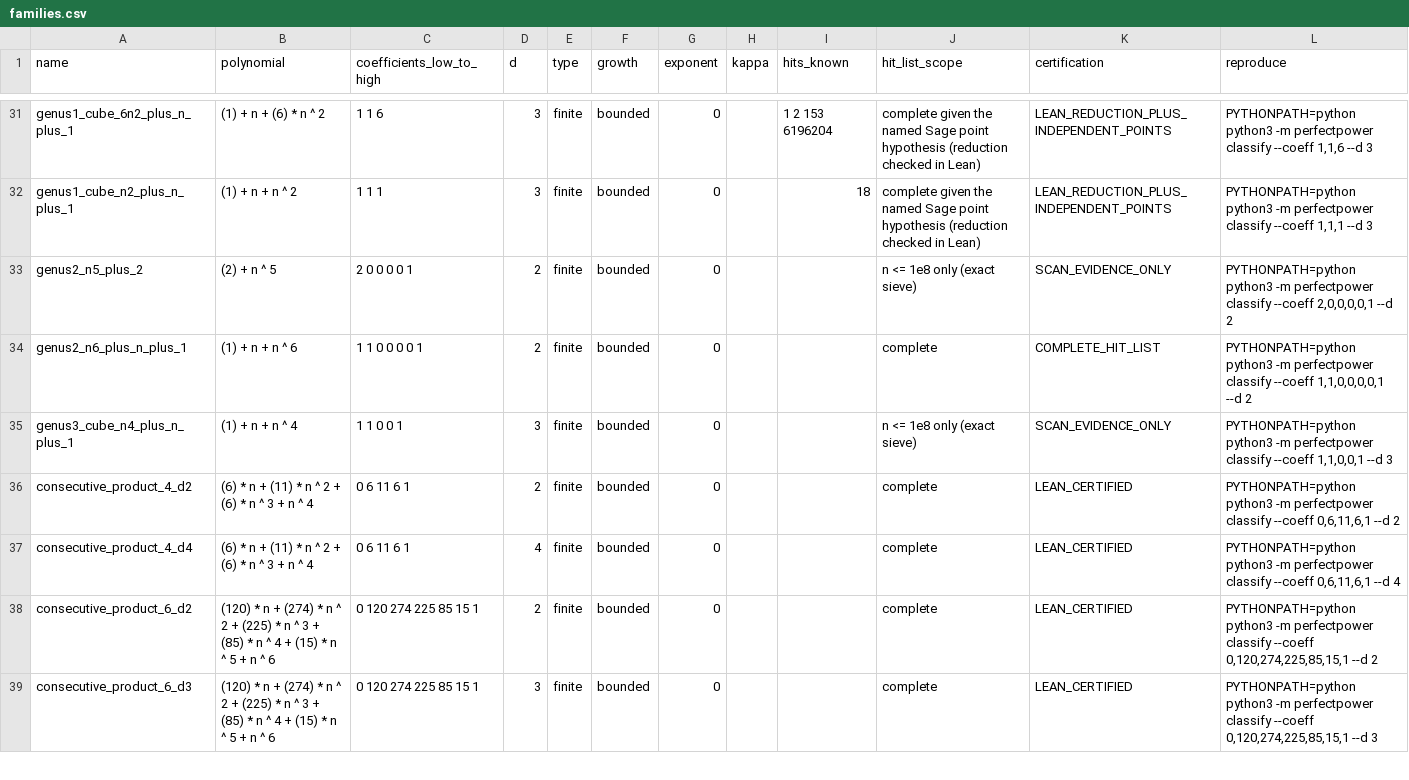
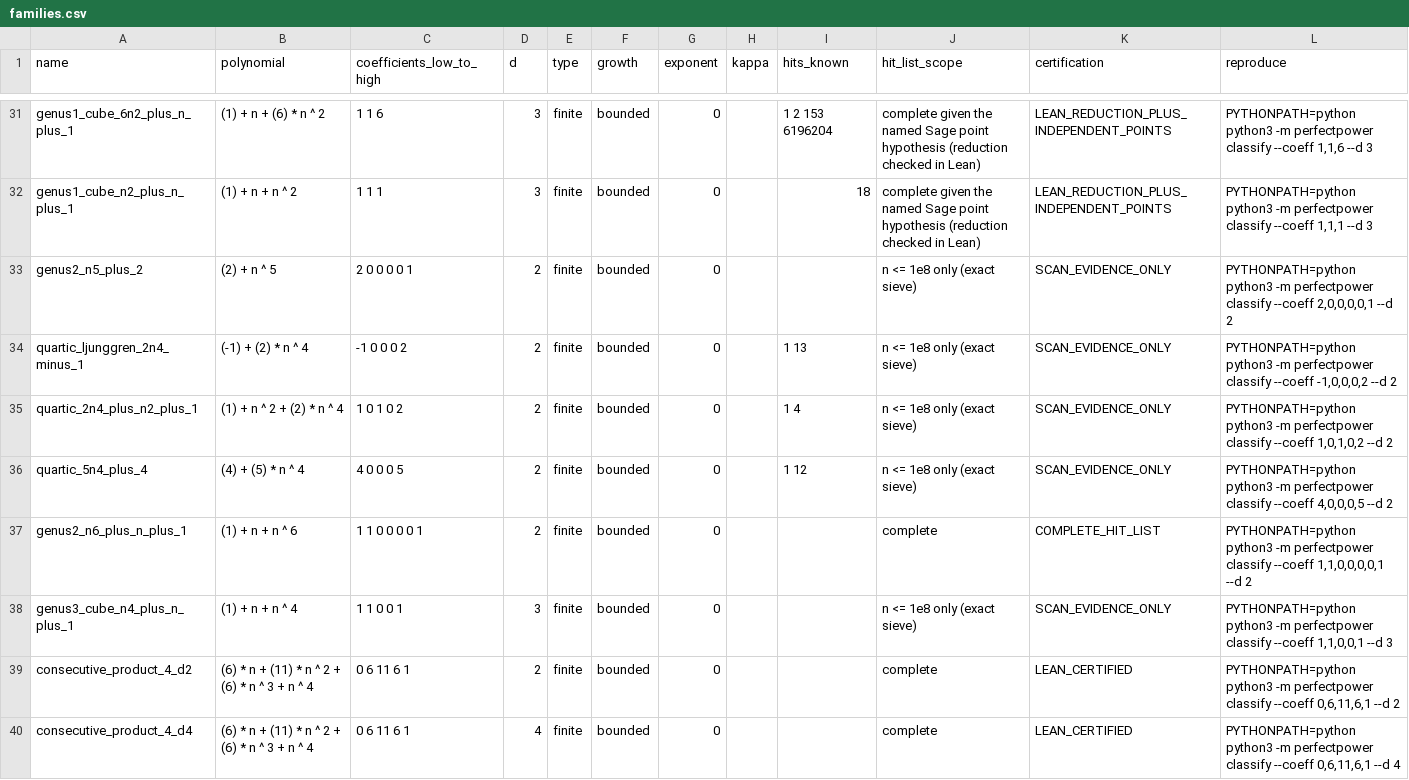
Before and after one commit to towre676-cloud/perfectpower, a CSV file: data/families.csv, drawn as a sheet; only a part is shown, gaps mark what is left out; the shorter side is filled out with more unchanged rows; the diff names each change by its address in the sheet, - before the commit and + after, or states it on an @@ line.

```diff
--- a/data/families.csv
+++ b/data/families.csv
+row 34: quartic_ljunggren_2n4_minus_1 | (-1) + (2) * n ^ 4 | -1 0 0 0 2 | 2 | finite | bounded | 0 |  | 1 13 | n <= 1e8 only (exact sieve) | SCAN_EVIDENCE_ONLY | PYTHONPATH=python python3 -m perfectpower classify --coeff -1,0,0,0,2 --d 2
+row 35: quartic_2n4_plus_n2_plus_1 | (1) + n ^ 2 + (2) * n ^ 4 | 1 0 1 0 2 | 2 | finite | bounded | 0 |  | 1 4 | n <= 1e8 only (exact sieve) | SCAN_EVIDENCE_ONLY | PYTHONPATH=python python3 -m perfectpower classify --coeff 1,0,1,0,2 --d 2
+row 36: quartic_5n4_plus_4 | (4) + (5) * n ^ 4 | 4 0 0 0 5 | 2 | finite | bounded | 0 |  | 1 12 | n <= 1e8 only (exact sieve) | SCAN_EVIDENCE_ONLY | PYTHONPATH=python python3 -m perfectpower classify --coeff 4,0,0,0,5 --d 2
```
Also changed, not shown: 12 other files.
